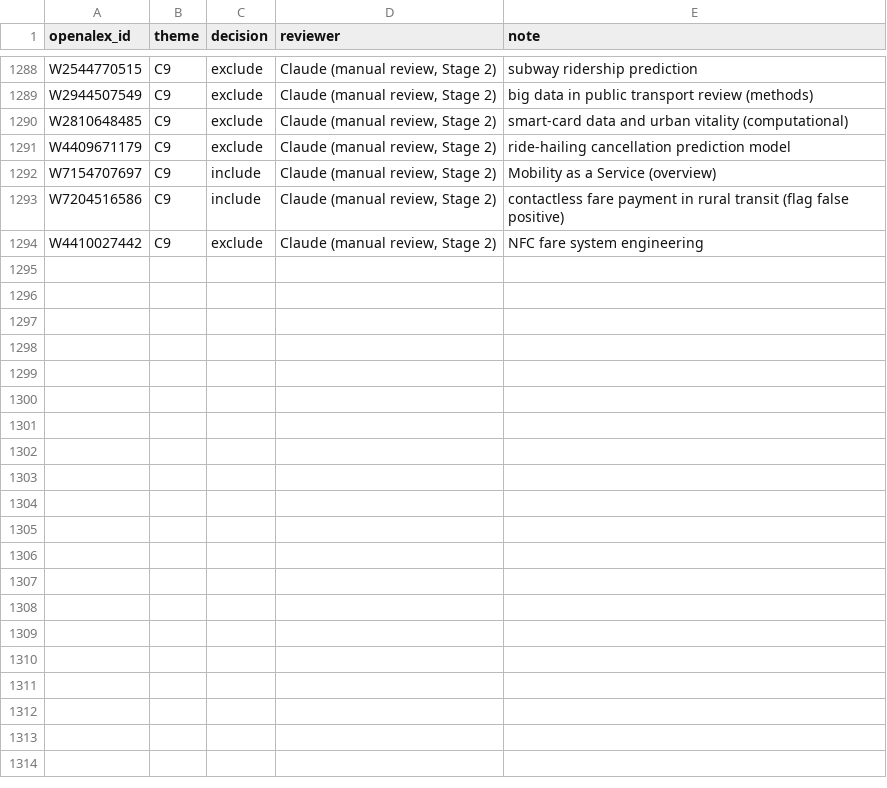
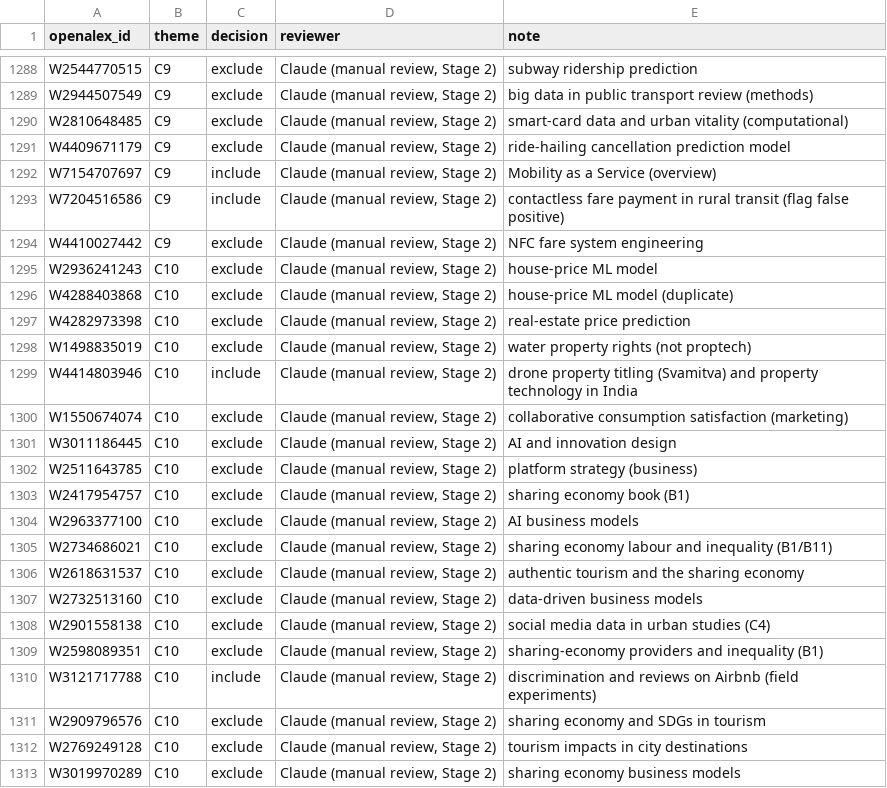
Before and after one commit to jagsi271/literature-map, a CSV file: data/screening/manual_review.csv, drawn as a sheet; only a part is shown, gaps mark what is left out; the diff covers the shown part only.

```diff
--- a/data/screening/manual_review.csv
+++ b/data/screening/manual_review.csv
@@ -1294 +1294,20 @@ W7204516586,C9,include,"Claude (manual review, Stage 2)",contactless fare paymen
 W4410027442,C9,exclude,"Claude (manual review, Stage 2)",NFC fare system engineering
+W2936241243,C10,exclude,"Claude (manual review, Stage 2)",house-price ML model
+W4288403868,C10,exclude,"Claude (manual review, Stage 2)",house-price ML model (duplicate)
+W4282973398,C10,exclude,"Claude (manual review, Stage 2)",real-estate price prediction
+W1498835019,C10,exclude,"Claude (manual review, Stage 2)",water property rights (not proptech)
+W4414803946,C10,include,"Claude (manual review, Stage 2)",drone property titling (Svamitva) and property technology in India
+W1550674074,C10,exclude,"Claude (manual review, Stage 2)",collaborative consumption satisfaction (marketing)
+W3011186445,C10,exclude,"Claude (manual review, Stage 2)",AI and innovation design
+W2511643785,C10,exclude,"Claude (manual review, Stage 2)",platform strategy (business)
+W2417954757,C10,exclude,"Claude (manual review, Stage 2)",sharing economy book (B1)
+W2963377100,C10,exclude,"Claude (manual review, Stage 2)",AI business models
+W2734686021,C10,exclude,"Claude (manual review, Stage 2)",sharing economy labour and inequality (B1/B11)
+W2618631537,C10,exclude,"Claude (manual review, Stage 2)",authentic tourism and the sharing economy
+W2732513160,C10,exclude,"Claude (manual review, Stage 2)",data-driven business models
+W2901558138,C10,exclude,"Claude (manual review, Stage 2)",social media data in urban studies (C4)
+W2598089351,C10,exclude,"Claude (manual review, Stage 2)",sharing-economy providers and inequality (B1)
+W3121717788,C10,include,"Claude (manual review, Stage 2)",discrimination and reviews on Airbnb (field experiments)
+W2909796576,C10,exclude,"Claude (manual review, Stage 2)",sharing economy and SDGs in tourism
+W2769249128,C10,exclude,"Claude (manual review, Stage 2)",tourism impacts in city destinations
+W3019970289,C10,exclude,"Claude (manual review, Stage 2)",sharing economy business models
```
Also changed, not shown: 16 added rows elsewhere in this file, data/processed/screening_stats.csv, 5 other files.
